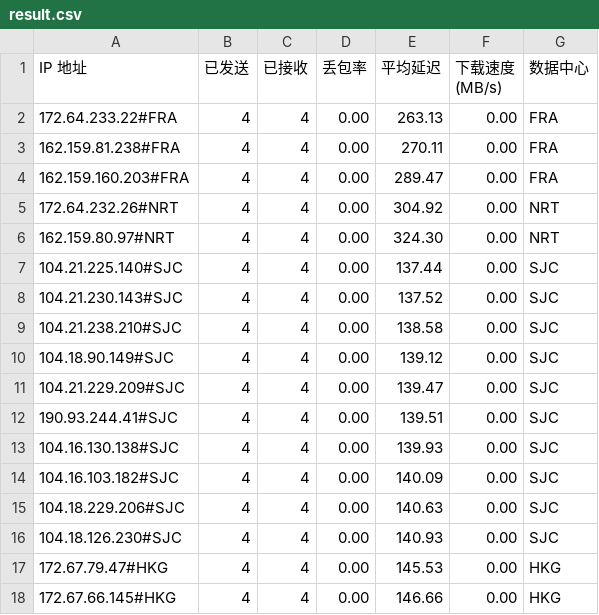
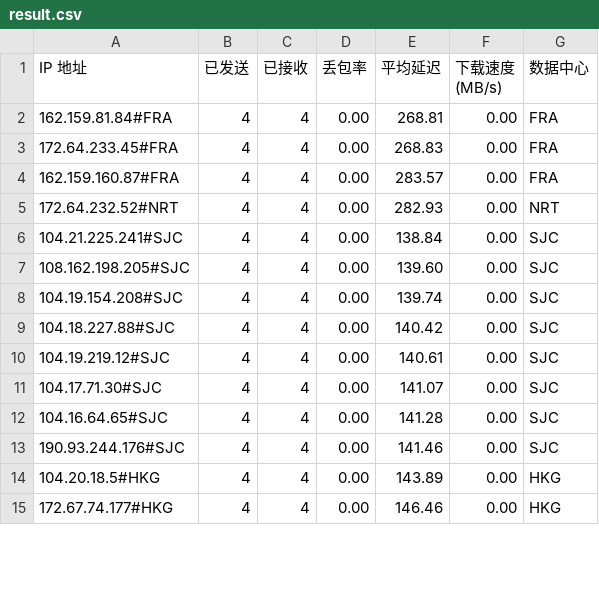
Before and after one commit to lls94/CloudflareSpeedTest, a CSV file: dist/result.csv, drawn as a sheet; only a part is shown; the diff covers the shown part only.

```diff
--- a/dist/result.csv
+++ b/dist/result.csv
@@ -1,18 +1,15 @@
 IP 地址,已发送,已接收,丢包率,平均延迟,下载速度 (MB/s),数据中心
-172.64.233.22#FRA,4,4,0.00,263.13,0.00,FRA
-162.159.81.238#FRA,4,4,0.00,270.11,0.00,FRA
-162.159.160.203#FRA,4,4,0.00,289.47,0.00,FRA
-172.64.232.26#NRT,4,4,0.00,304.92,0.00,NRT
-162.159.80.97#NRT,4,4,0.00,324.30,0.00,NRT
-104.21.225.140#SJC,4,4,0.00,137.44,0.00,SJC
-104.21.230.143#SJC,4,4,0.00,137.52,0.00,SJC
-104.21.238.210#SJC,4,4,0.00,138.58,0.00,SJC
-104.18.90.149#SJC,4,4,0.00,139.12,0.00,SJC
-104.21.229.209#SJC,4,4,0.00,139.47,0.00,SJC
-190.93.244.41#SJC,4,4,0.00,139.51,0.00,SJC
-104.16.130.138#SJC,4,4,0.00,139.93,0.00,SJC
-104.16.103.182#SJC,4,4,0.00,140.09,0.00,SJC
-104.18.229.206#SJC,4,4,0.00,140.63,0.00,SJC
-104.18.126.230#SJC,4,4,0.00,140.93,0.00,SJC
-172.67.79.47#HKG,4,4,0.00,145.53,0.00,HKG
-172.67.66.145#HKG,4,4,0.00,146.66,0.00,HKG
+162.159.81.84#FRA,4,4,0.00,268.81,0.00,FRA
+172.64.233.45#FRA,4,4,0.00,268.83,0.00,FRA
+162.159.160.87#FRA,4,4,0.00,283.57,0.00,FRA
+172.64.232.52#NRT,4,4,0.00,282.93,0.00,NRT
+104.21.225.241#SJC,4,4,0.00,138.84,0.00,SJC
+108.162.198.205#SJC,4,4,0.00,139.60,0.00,SJC
+104.19.154.208#SJC,4,4,0.00,139.74,0.00,SJC
+104.18.227.88#SJC,4,4,0.00,140.42,0.00,SJC
+104.19.219.12#SJC,4,4,0.00,140.61,0.00,SJC
+104.17.71.30#SJC,4,4,0.00,141.07,0.00,SJC
+104.16.64.65#SJC,4,4,0.00,141.28,0.00,SJC
+190.93.244.176#SJC,4,4,0.00,141.46,0.00,SJC
+104.20.18.5#HKG,4,4,0.00,143.89,0.00,HKG
+172.67.74.177#HKG,4,4,0.00,146.46,0.00,HKG
```
Also changed, not shown: 4 removed rows and 46 edited cells elsewhere in this file, 3 other files.
